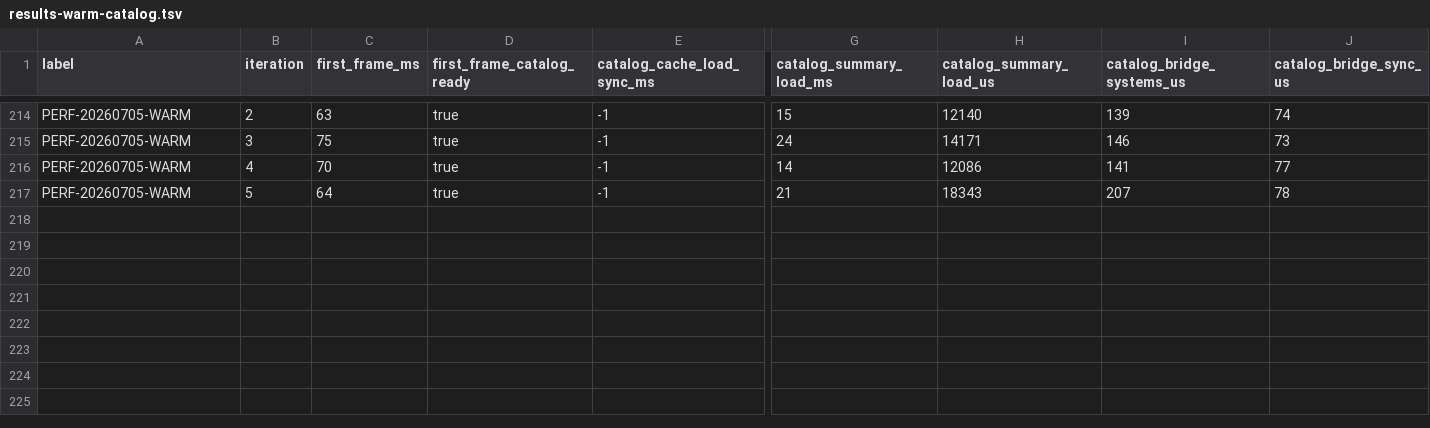
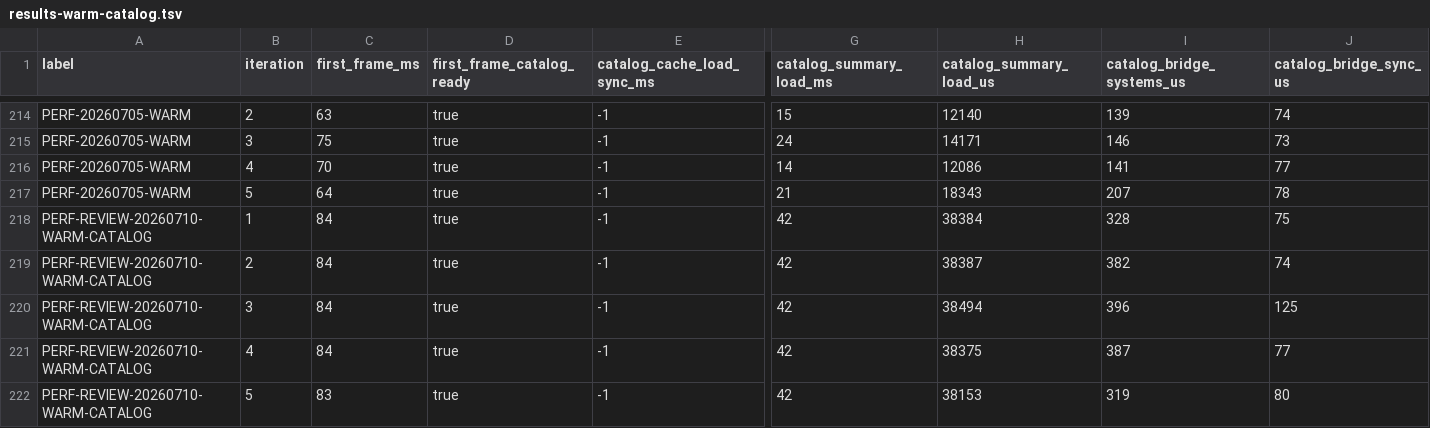
Before and after one commit to NigelBreslaw/MiSTer-MagiK, a TSV file: history/toolchain-bench/results-warm-catalog.tsv, drawn as a sheet; only a part is shown, gaps mark what is left out; rows hold the shown columns only; the diff names each change by its address in the sheet, - before the commit and + after, or states it on an @@ line.

```diff
--- a/history/toolchain-bench/results-warm-catalog.tsv
+++ b/history/toolchain-bench/results-warm-catalog.tsv
+row 218: PERF-REVIEW-20260710-WARM-CATALOG | 1 | 84 | true | -1 | 42 | 38384 | 328 | 75
+row 219: PERF-REVIEW-20260710-WARM-CATALOG | 2 | 84 | true | -1 | 42 | 38387 | 382 | 74
+row 220: PERF-REVIEW-20260710-WARM-CATALOG | 3 | 84 | true | -1 | 42 | 38494 | 396 | 125
+row 221: PERF-REVIEW-20260710-WARM-CATALOG | 4 | 84 | true | -1 | 42 | 38375 | 387 | 77
+row 222: PERF-REVIEW-20260710-WARM-CATALOG | 5 | 83 | true | -1 | 42 | 38153 | 319 | 80
```
Also changed, not shown: history/toolchain-bench/results.tsv, 4 other files.
